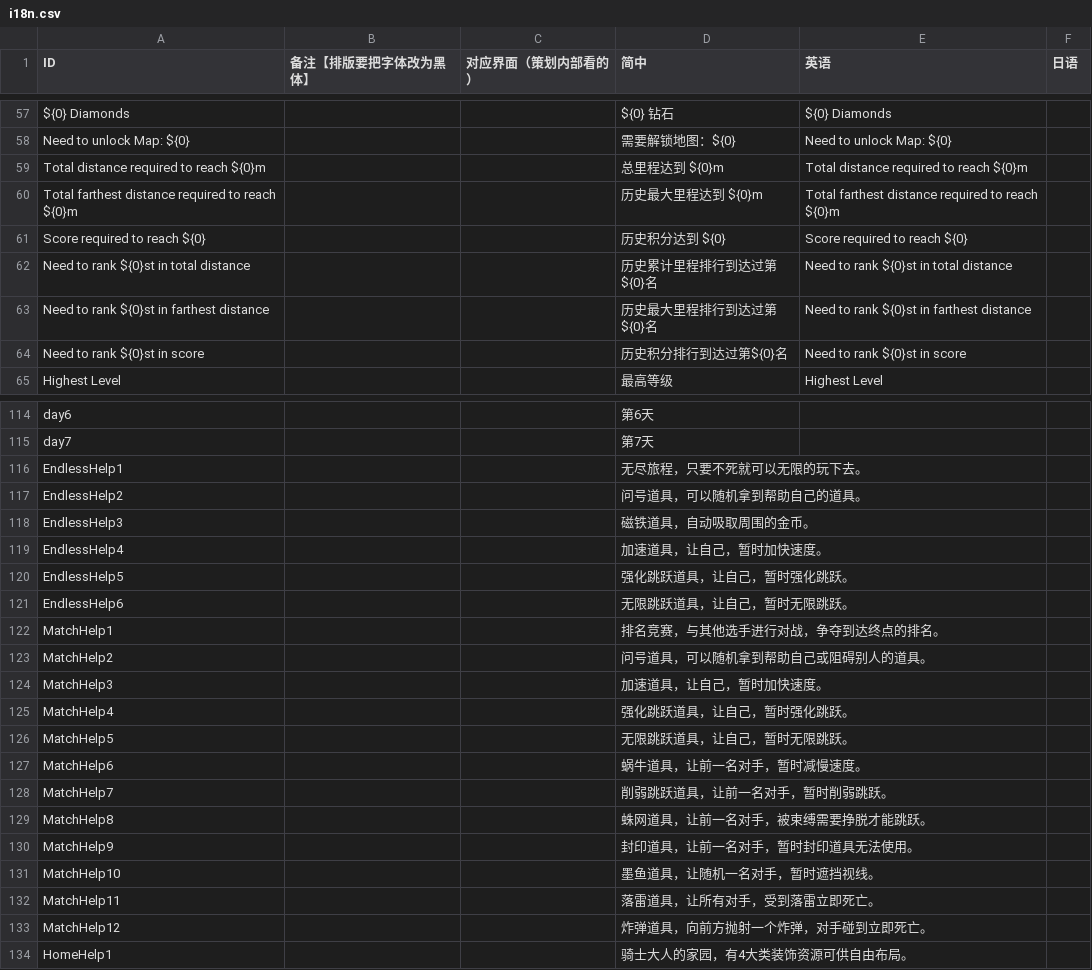
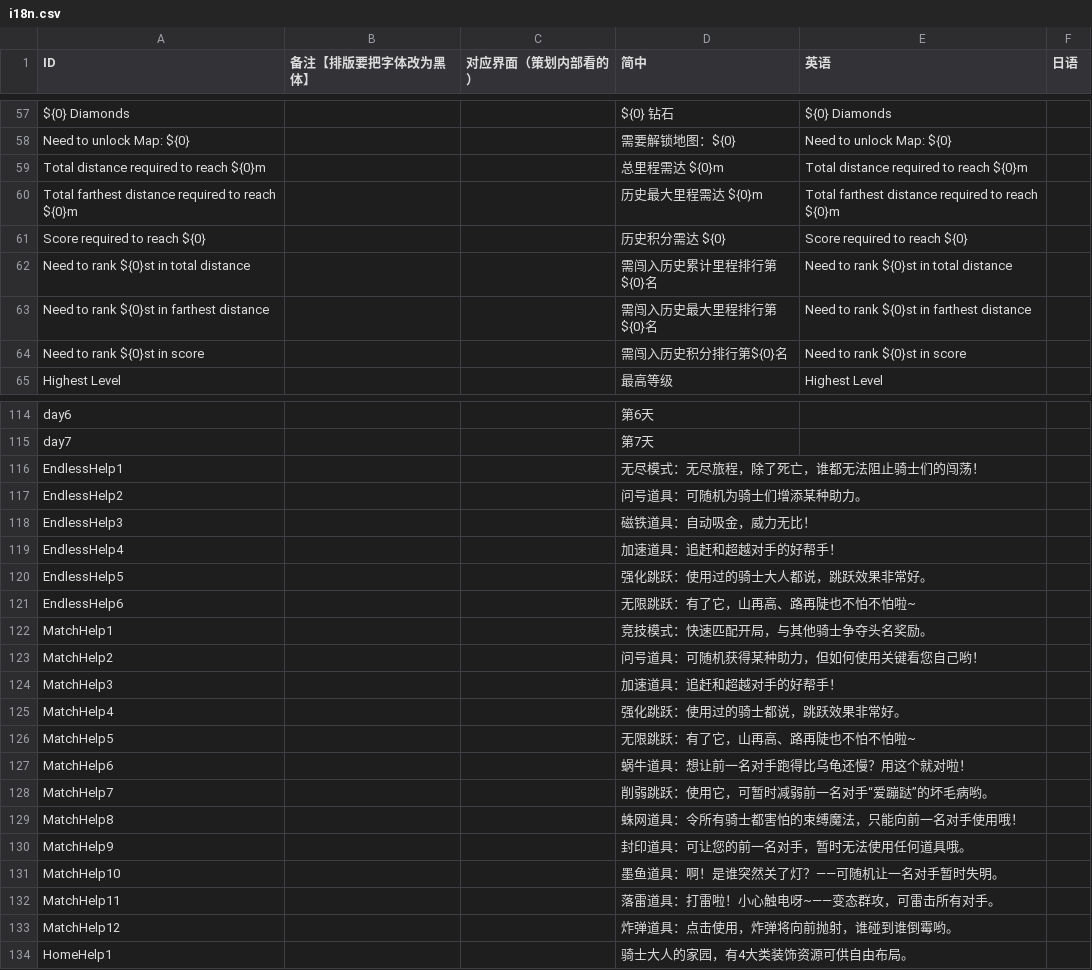
Before and after one commit to Aran1992/bike, a CSV file: i18n.csv, drawn as a sheet; only a part is shown, gaps mark what is left out; the diff covers the shown part only.

Commit message:
调整 文字内容

```diff
--- a/i18n.csv
+++ b/i18n.csv
@@ -64,8 +64,8 @@ ${0} Diamonds,,,${0} 钻石,${0} Diamonds,
 Need to unlock Map: ${0},              ,                                               ,需要解锁地图：${0}                                                                        ,Need to unlock Map: ${0},
-Total distance required to reach ${0}m,,,总里程达到 ${0}m,Total distance required to reach ${0}m,
-Total farthest distance required to reach ${0}m,,,历史最大里程达到 ${0}m,Total farthest distance required to reach ${0}m,
-Score required to reach ${0},,,历史积分达到 ${0},Score required to reach ${0},
-Need to rank ${0}st in total distance,,,历史累计里程排行到达过第${0}名,Need to rank ${0}st in total distance,
-Need to rank ${0}st in farthest distance,,,历史最大里程排行到达过第${0}名,Need to rank ${0}st in farthest distance,
-Need to rank ${0}st in score,,,历史积分排行到达过第${0}名,Need to rank ${0}st in score,
+Total distance required to reach ${0}m,,,总里程需达 ${0}m,Total distance required to reach ${0}m,
+Total farthest distance required to reach ${0}m,,,历史最大里程需达 ${0}m,Total farthest distance required to reach ${0}m,
+Score required to reach ${0},,,历史积分需达 ${0},Score required to reach ${0},
+Need to rank ${0}st in total distance,,,需闯入历史累计里程排行第${0}名,Need to rank ${0}st in total distance,
+Need to rank ${0}st in farthest distance,,,需闯入历史最大里程排行第${0}名,Need to rank ${0}st in farthest distance,
+Need to rank ${0}st in score,,,需闯入历史积分排行第${0}名,Need to rank ${0}st in score,
 Highest Level,,,最高等级,Highest Level,
@@ -140,20 +140,20 @@ day6,,,第6天,,
 day7,,,第7天,,
-EndlessHelp1,,,无尽旅程，只要不死就可以无限的玩下去。,,
-EndlessHelp2,,,问号道具，可以随机拿到帮助自己的道具。,,
-EndlessHelp3,,,磁铁道具，自动吸取周围的金币。,,
-EndlessHelp4,,,加速道具，让自己，暂时加快速度。,,
-EndlessHelp5,,,强化跳跃道具，让自己，暂时强化跳跃。,,
-EndlessHelp6,,,无限跳跃道具，让自己，暂时无限跳跃。,,
-MatchHelp1,,,排名竞赛，与其他选手进行对战，争夺到达终点的排名。,,
-MatchHelp2,,,问号道具，可以随机拿到帮助自己或阻碍别人的道具。,,
-MatchHelp3,,,加速道具，让自己，暂时加快速度。,,
-MatchHelp4,,,强化跳跃道具，让自己，暂时强化跳跃。,,
-MatchHelp5,,,无限跳跃道具，让自己，暂时无限跳跃。,,
-MatchHelp6,,,蜗牛道具，让前一名对手，暂时减慢速度。,,
-MatchHelp7,,,削弱跳跃道具，让前一名对手，暂时削弱跳跃。,,
-MatchHelp8,,,蛛网道具，让前一名对手，被束缚需要挣脱才能跳跃。,,
-MatchHelp9,,,封印道具，让前一名对手，暂时封印道具无法使用。,,
-MatchHelp10,,,墨鱼道具，让随机一名对手，暂时遮挡视线。,,
-MatchHelp11,,,落雷道具，让所有对手，受到落雷立即死亡。,,
-MatchHelp12,,,炸弹道具，向前方抛射一个炸弹，对手碰到立即死亡。,,
+EndlessHelp1,,,无尽模式：无尽旅程，除了死亡，谁都无法阻止骑士们的闯荡！,,
+EndlessHelp2,,,问号道具：可随机为骑士们增添某种助力。,,
+EndlessHelp3,,,磁铁道具：自动吸金，威力无比！,,
+EndlessHelp4,,,加速道具：追赶和超越对手的好帮手！,,
+EndlessHelp5,,,强化跳跃：使用过的骑士大人都说，跳跃效果非常好。,,
+EndlessHelp6,,,无限跳跃：有了它，山再高、路再陡也不怕不怕啦~,,
+MatchHelp1,,,竞技模式：快速匹配开局，与其他骑士争夺头名奖励。,,
+MatchHelp2,,,问号道具：可随机获得某种助力，但如何使用关键看您自己哟！,,
+MatchHelp3,,,加速道具：追赶和超越对手的好帮手！,,
+MatchHelp4,,,强化跳跃：使用过的骑士都说，跳跃效果非常好。,,
+MatchHelp5,,,无限跳跃：有了它，山再高、路再陡也不怕不怕啦~,,
+MatchHelp6,,,蜗牛道具：想让前一名对手跑得比乌龟还慢？用这个就对啦！,,
+MatchHelp7,,,削弱跳跃：使用它，可暂时减弱前一名对手“爱蹦跶”的坏毛病哟。,,
+MatchHelp8,,,蛛网道具：令所有骑士都害怕的束缚魔法，只能向前一名对手使用哦！,,
+MatchHelp9,,,封印道具：可让您的前一名对手，暂时无法使用任何道具哦。,,
+MatchHelp10,,,墨鱼道具：啊！是谁突然关了灯？——可随机让一名对手暂时失明。,,
+MatchHelp11,,,落雷道具：打雷啦！小心触电呀~——变态群攻，可雷击所有对手。,,
+MatchHelp12,,,炸弹道具：点击使用，炸弹将向前抛射，谁碰到谁倒霉哟。,,
 HomeHelp1,,,骑士大人的家园，有4大类装饰资源可供自由布局。,,
```
Also changed, not shown: 12 edited cells elsewhere in this file.
